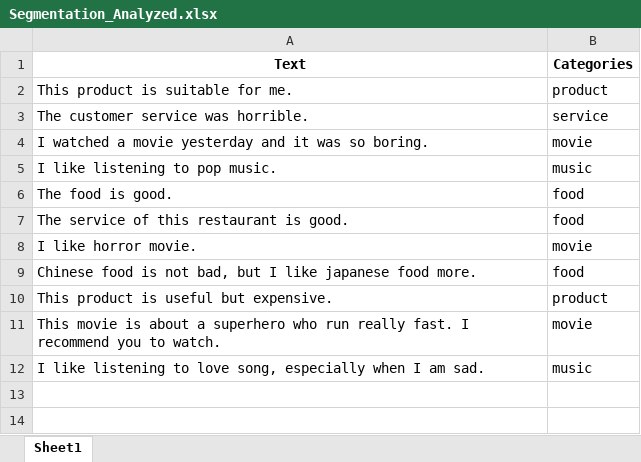
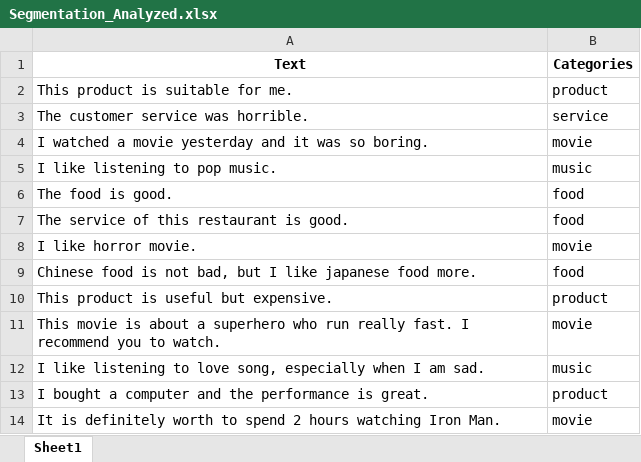
Before and after one commit to noisegatemusicstudio/languageAzure, an Excel workbook: Segmentation_Analyzed.xlsx, sheet Sheet1, drawn as a sheet; values as stored, in another font and other column widths than the file's, no borders; the diff names each change by its address in the sheet, - before the commit and + after, or states it on an @@ line.

```diff
--- a/Segmentation_Analyzed.xlsx (sheet Sheet1)
+++ b/Segmentation_Analyzed.xlsx (sheet Sheet1)
+row 13: I bought a computer and the performance is great. | product
+row 14: It is definitely worth to spend 2 hours watching Iron Man. | movie
```
Also changed, not shown: Segmentation.xlsx.
